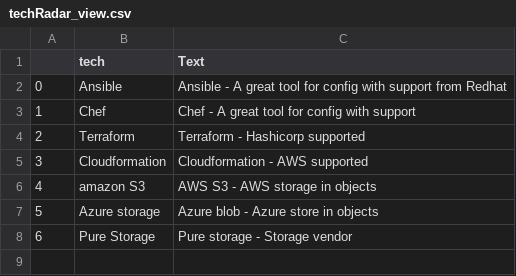
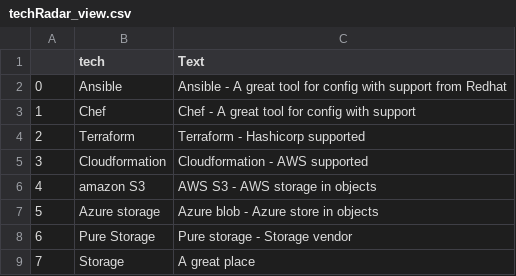
Before and after one commit to saikathi/streamlit, a CSV file: techRadar_view.csv, drawn as a sheet.

```diff
--- a/techRadar_view.csv
+++ b/techRadar_view.csv
@@ -8 +8,2 @@
 6,Pure Storage,Pure storage - Storage vendor
+7,Storage,A great place
```
Also changed, not shown: techRadar_data.csv.
